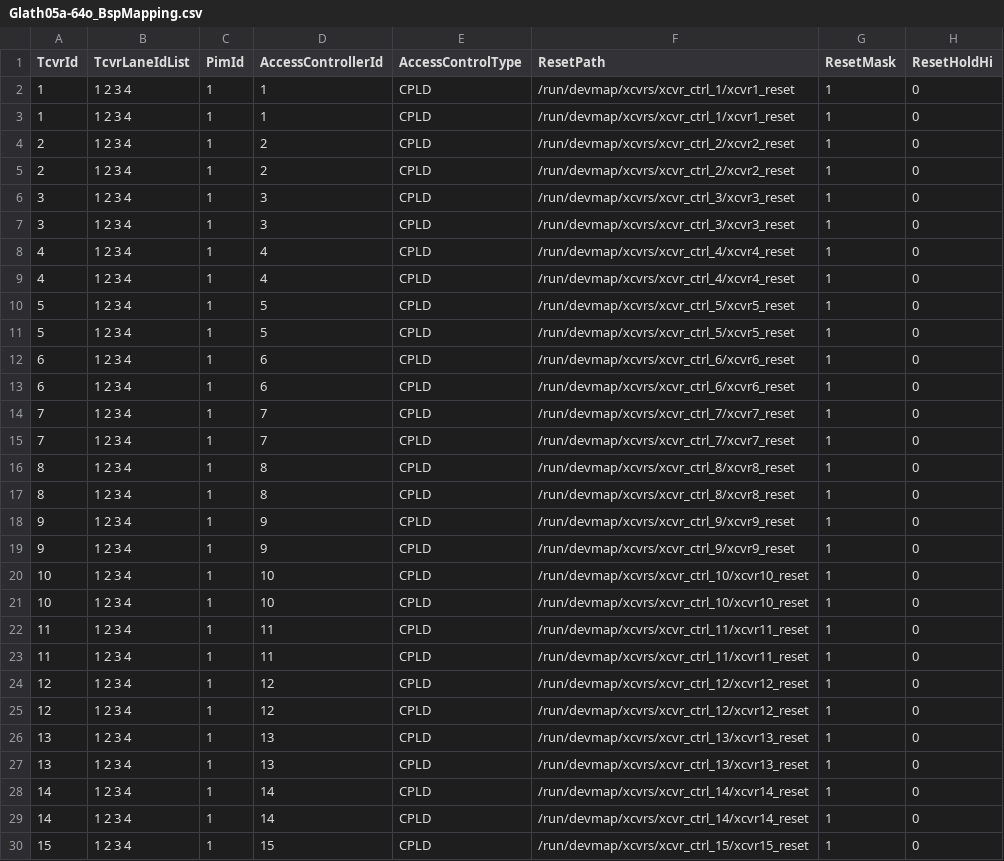
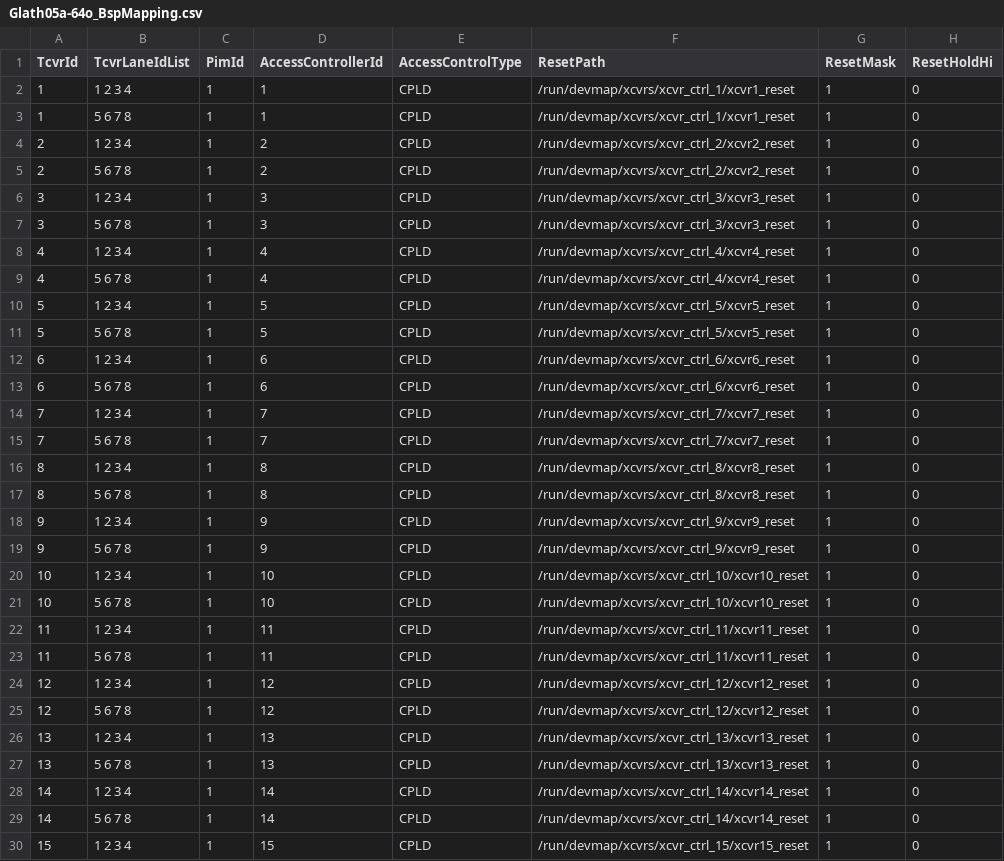
Before and after one commit to dzarista/fboss, a CSV file: fboss/lib/bsp/bspmapping/input/Glath05a-64o_BspMapping.csv, drawn as a sheet; only a part is shown; the diff covers the shown part only; the diff names each change by its address in the sheet, - before the commit and + after, or states it on an @@ line.

Commit message:
Glath05a-64o: Correct bsp mapping TcvrLaneIdList

```diff
--- a/fboss/lib/bsp/bspmapping/input/Glath05a-64o_BspMapping.csv
+++ b/fboss/lib/bsp/bspmapping/input/Glath05a-64o_BspMapping.csv
-B3 (TcvrLaneIdList): 1 2 3 4
+B3 (TcvrLaneIdList): 5 6 7 8
-B5 (TcvrLaneIdList): 1 2 3 4
+B5 (TcvrLaneIdList): 5 6 7 8
-B7 (TcvrLaneIdList): 1 2 3 4
+B7 (TcvrLaneIdList): 5 6 7 8
-B9 (TcvrLaneIdList): 1 2 3 4
+B9 (TcvrLaneIdList): 5 6 7 8
-B11 (TcvrLaneIdList): 1 2 3 4
+B11 (TcvrLaneIdList): 5 6 7 8
-B13 (TcvrLaneIdList): 1 2 3 4
+B13 (TcvrLaneIdList): 5 6 7 8
-B15 (TcvrLaneIdList): 1 2 3 4
+B15 (TcvrLaneIdList): 5 6 7 8
-B17 (TcvrLaneIdList): 1 2 3 4
+B17 (TcvrLaneIdList): 5 6 7 8
-B19 (TcvrLaneIdList): 1 2 3 4
+B19 (TcvrLaneIdList): 5 6 7 8
-B21 (TcvrLaneIdList): 1 2 3 4
+B21 (TcvrLaneIdList): 5 6 7 8
-B23 (TcvrLaneIdList): 1 2 3 4
+B23 (TcvrLaneIdList): 5 6 7 8
-B25 (TcvrLaneIdList): 1 2 3 4
+B25 (TcvrLaneIdList): 5 6 7 8
-B27 (TcvrLaneIdList): 1 2 3 4
+B27 (TcvrLaneIdList): 5 6 7 8
-B29 (TcvrLaneIdList): 1 2 3 4
+B29 (TcvrLaneIdList): 5 6 7 8
```
Also changed, not shown: 50 edited cells elsewhere in this file, 1 other file.
